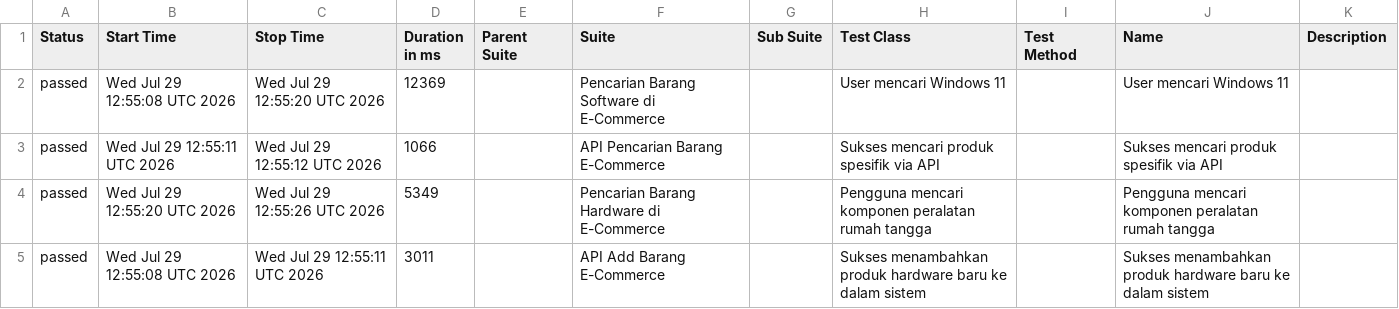
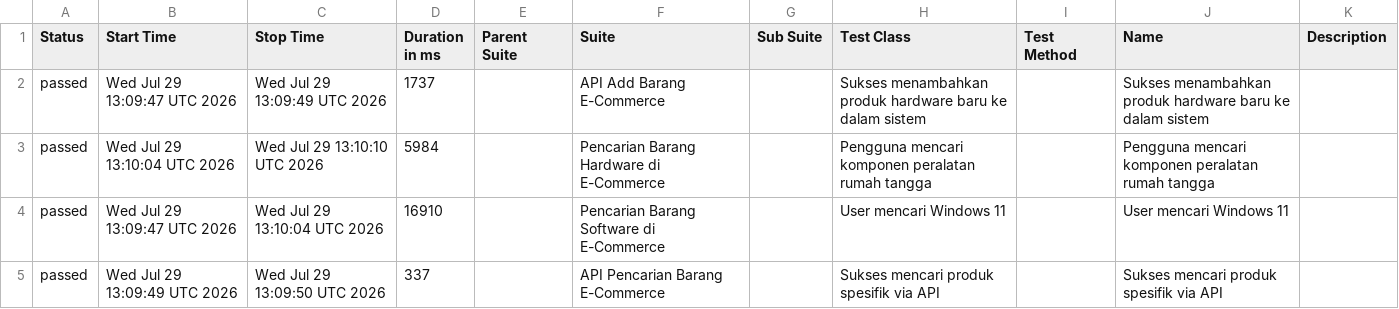
Before and after one commit to akna1997/UnifiedAutomationFramework, a CSV file: data/suites.csv, drawn as a sheet.

```diff
--- a/data/suites.csv
+++ b/data/suites.csv
@@ -1,5 +1,5 @@
 "Status","Start Time","Stop Time","Duration in ms","Parent Suite","Suite","Sub Suite","Test Class","Test Method","Name","Description"
-"passed","Wed Jul 29 12:55:08 UTC 2026","Wed Jul 29 12:55:20 UTC 2026","12369","","Pencarian Barang Software di E-Commerce","","User mencari Windows 11","","User mencari Windows 11",""
-"passed","Wed Jul 29 12:55:11 UTC 2026","Wed Jul 29 12:55:12 UTC 2026","1066","","API Pencarian Barang E-Commerce","","Sukses mencari produk spesifik via API","","Sukses mencari produk spesifik via API",""
-"passed","Wed Jul 29 12:55:20 UTC 2026","Wed Jul 29 12:55:26 UTC 2026","5349","","Pencarian Barang Hardware di E-Commerce","","Pengguna mencari komponen peralatan rumah tangga","","Pengguna mencari komponen peralatan rumah tangga",""
-"passed","Wed Jul 29 12:55:08 UTC 2026","Wed Jul 29 12:55:11 UTC 2026","3011","","API Add Barang E-Commerce","","Sukses menambahkan produk hardware baru ke dalam sistem","","Sukses menambahkan produk hardware baru ke dalam sistem",""
+"passed","Wed Jul 29 13:09:47 UTC 2026","Wed Jul 29 13:09:49 UTC 2026","1737","","API Add Barang E-Commerce","","Sukses menambahkan produk hardware baru ke dalam sistem","","Sukses menambahkan produk hardware baru ke dalam sistem",""
+"passed","Wed Jul 29 13:10:04 UTC 2026","Wed Jul 29 13:10:10 UTC 2026","5984","","Pencarian Barang Hardware di E-Commerce","","Pengguna mencari komponen peralatan rumah tangga","","Pengguna mencari komponen peralatan rumah tangga",""
+"passed","Wed Jul 29 13:09:47 UTC 2026","Wed Jul 29 13:10:04 UTC 2026","16910","","Pencarian Barang Software di E-Commerce","","User mencari Windows 11","","User mencari Windows 11",""
+"passed","Wed Jul 29 13:09:49 UTC 2026","Wed Jul 29 13:09:50 UTC 2026","337","","API Pencarian Barang E-Commerce","","Sukses mencari produk spesifik via API","","Sukses mencari produk spesifik via API",""
```
Also changed, not shown: data/behaviors.csv, 28 other files.
